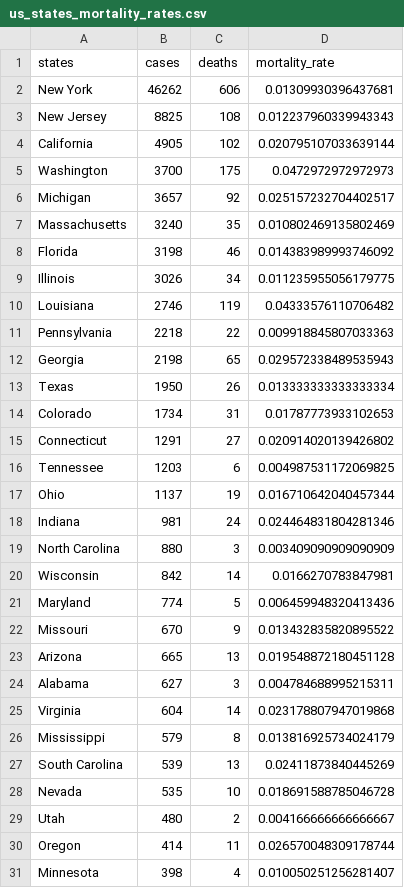
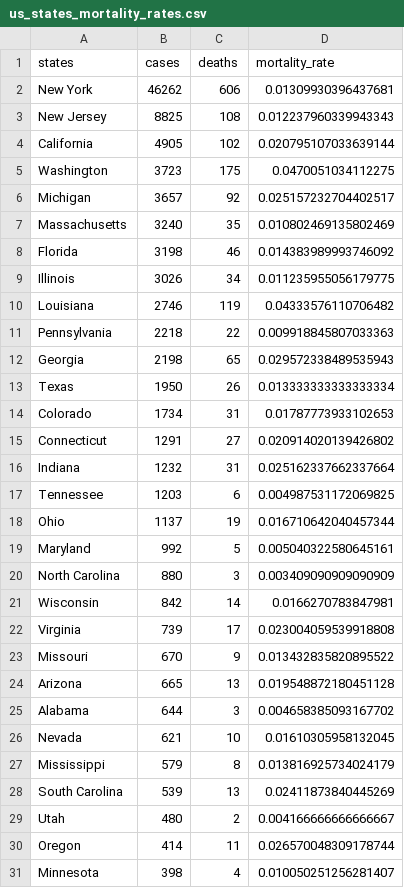
Before and after one commit to varunlakshmanan/covid19-survival-calculator, a CSV file: src/data/datasets/us_states_mortality_rates.csv, drawn as a sheet; only a part is shown; the diff covers the shown part only.

```diff
--- a/src/data/datasets/us_states_mortality_rates.csv
+++ b/src/data/datasets/us_states_mortality_rates.csv
@@ -4,3 +4,3 @@ New Jersey,8825,108,0.012237960339943343
 California,4905,102,0.020795107033639144
-Washington,3700,175,0.0472972972972973
+Washington,3723,175,0.0470051034112275
 Michigan,3657,92,0.025157232704402517
@@ -15,15 +15,15 @@ Colorado,1734,31,0.01787773933102653
 Connecticut,1291,27,0.020914020139426802
+Indiana,1232,31,0.025162337662337664
 Tennessee,1203,6,0.004987531172069825
 Ohio,1137,19,0.016710642040457344
-Indiana,981,24,0.024464831804281346
+Maryland,992,5,0.005040322580645161
 North Carolina,880,3,0.003409090909090909
 Wisconsin,842,14,0.0166270783847981
-Maryland,774,5,0.006459948320413436
+Virginia,739,17,0.023004059539918808
 Missouri,670,9,0.013432835820895522
 Arizona,665,13,0.019548872180451128
-Alabama,627,3,0.004784688995215311
-Virginia,604,14,0.023178807947019868
+Alabama,644,3,0.004658385093167702
+Nevada,621,10,0.01610305958132045
 Mississippi,579,8,0.013816925734024179
 South Carolina,539,13,0.02411873840445269
-Nevada,535,10,0.018691588785046728
 Utah,480,2,0.004166666666666667
```
Also changed, not shown: 2 added rows, 2 removed rows and 6 edited cells elsewhere in this file, src/data/datasets/country_mortality_rates.csv, src/data/datasets/data.csv, 1 other file.
